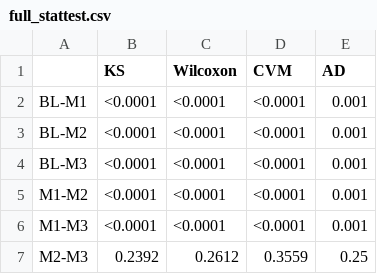
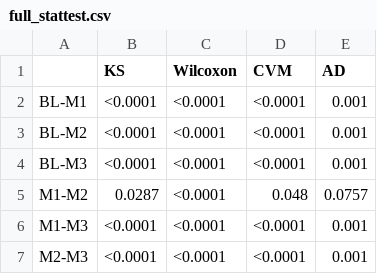
Before and after one commit to eaegerber/Marathon_Predictor, a CSV file: analysis/full/full_stattest.csv, drawn as a sheet.

```diff
--- a/analysis/full/full_stattest.csv
+++ b/analysis/full/full_stattest.csv
@@ -4,4 +4,4 @@ BL-M2,<0.0001,<0.0001,<0.0001,0.001
 BL-M3,<0.0001,<0.0001,<0.0001,0.001
-M1-M2,<0.0001,<0.0001,<0.0001,0.001
+M1-M2,0.0287,<0.0001,0.048,0.0757
 M1-M3,<0.0001,<0.0001,<0.0001,0.001
-M2-M3,0.2392,0.2612,0.3559,0.25
+M2-M3,<0.0001,<0.0001,<0.0001,0.001
```
Also changed, not shown: analysis/full/full_int_check.csv, analysis/full/full_int_sizes.csv, 39 other files.
